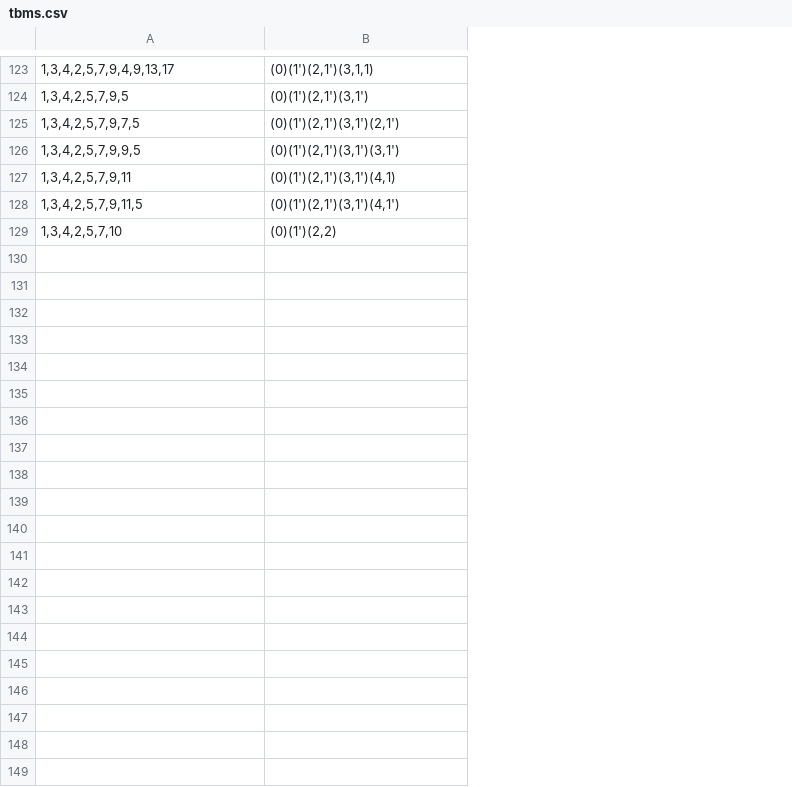
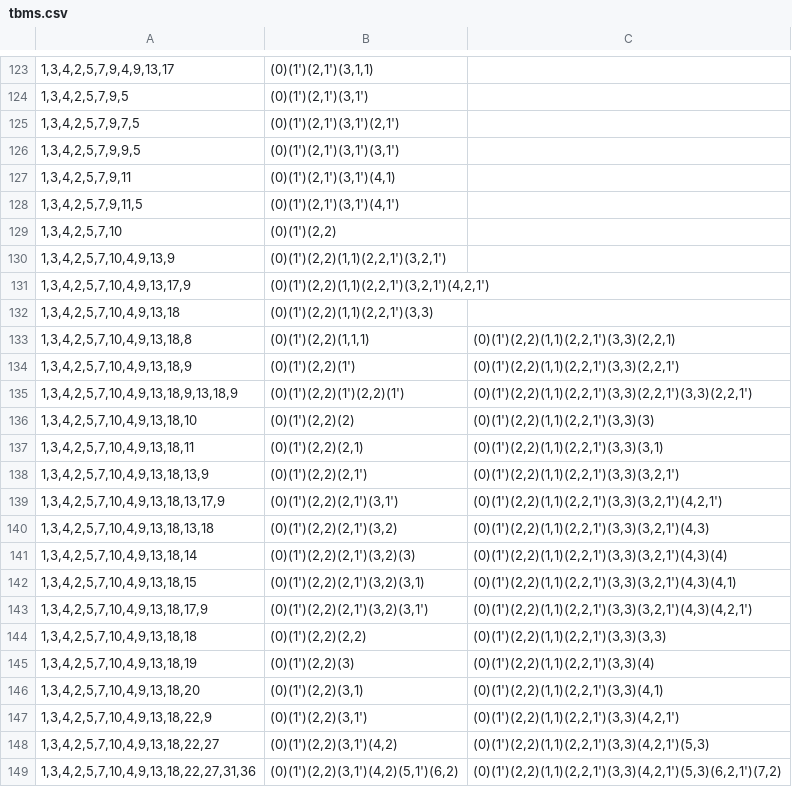
Before and after one commit to VeryrrDefine/googology-stuffs, a CSV file: analysis/mine/tbms.csv, drawn as a sheet; only a part is shown, gaps mark what is left out; the diff covers the shown part only; the diff names each change by its address in the sheet, - before the commit and + after, or states it on an @@ line.

Commit message:
ω-y 134257A49 13 20

```diff
--- a/analysis/mine/tbms.csv
+++ b/analysis/mine/tbms.csv
+column C, empty
+row 130: 1,3,4,2,5,7,10,4,9,13,9 | (0)(1')(2,2)(1,1)(2,2,1')(3,2,1')
+row 131: 1,3,4,2,5,7,10,4,9,13,17,9 | (0)(1')(2,2)(1,1)(2,2,1')(3,2,1')(4,2,1')
+row 132: 1,3,4,2,5,7,10,4,9,13,18 | (0)(1')(2,2)(1,1)(2,2,1')(3,3)
+row 133: 1,3,4,2,5,7,10,4,9,13,18,8 | (0)(1')(2,2)(1,1,1) | (0)(1')(2,2)(1,1)(2,2,1')(3,3)(2,2,1)
+row 134: 1,3,4,2,5,7,10,4,9,13,18,9 | (0)(1')(2,2)(1') | (0)(1')(2,2)(1,1)(2,2,1')(3,3)(2,2,1')
+row 135: 1,3,4,2,5,7,10,4,9,13,18,9,13,18,9 | (0)(1')(2,2)(1')(2,2)(1') | (0)(1')(2,2)(1,1)(2,2,1')(3,3)(2,2,1')(3,3)(2,2,1')
+row 136: 1,3,4,2,5,7,10,4,9,13,18,10 | (0)(1')(2,2)(2) | (0)(1')(2,2)(1,1)(2,2,1')(3,3)(3)
+row 137: 1,3,4,2,5,7,10,4,9,13,18,11 | (0)(1')(2,2)(2,1) | (0)(1')(2,2)(1,1)(2,2,1')(3,3)(3,1)
+row 138: 1,3,4,2,5,7,10,4,9,13,18,13,9 | (0)(1')(2,2)(2,1') | (0)(1')(2,2)(1,1)(2,2,1')(3,3)(3,2,1')
+row 139: 1,3,4,2,5,7,10,4,9,13,18,13,17,9 | (0)(1')(2,2)(2,1')(3,1') | (0)(1')(2,2)(1,1)(2,2,1')(3,3)(3,2,1')(4,2,1')
+row 140: 1,3,4,2,5,7,10,4,9,13,18,13,18 | (0)(1')(2,2)(2,1')(3,2) | (0)(1')(2,2)(1,1)(2,2,1')(3,3)(3,2,1')(4,3)
+row 141: 1,3,4,2,5,7,10,4,9,13,18,14 | (0)(1')(2,2)(2,1')(3,2)(3) | (0)(1')(2,2)(1,1)(2,2,1')(3,3)(3,2,1')(4,3)(4)
+row 142: 1,3,4,2,5,7,10,4,9,13,18,15 | (0)(1')(2,2)(2,1')(3,2)(3,1) | (0)(1')(2,2)(1,1)(2,2,1')(3,3)(3,2,1')(4,3)(4,1)
+row 143: 1,3,4,2,5,7,10,4,9,13,18,17,9 | (0)(1')(2,2)(2,1')(3,2)(3,1') | (0)(1')(2,2)(1,1)(2,2,1')(3,3)(3,2,1')(4,3)(4,2,1')
+row 144: 1,3,4,2,5,7,10,4,9,13,18,18 | (0)(1')(2,2)(2,2) | (0)(1')(2,2)(1,1)(2,2,1')(3,3)(3,3)
+row 145: 1,3,4,2,5,7,10,4,9,13,18,19 | (0)(1')(2,2)(3) | (0)(1')(2,2)(1,1)(2,2,1')(3,3)(4)
+row 146: 1,3,4,2,5,7,10,4,9,13,18,20 | (0)(1')(2,2)(3,1) | (0)(1')(2,2)(1,1)(2,2,1')(3,3)(4,1)
+row 147: 1,3,4,2,5,7,10,4,9,13,18,22,9 | (0)(1')(2,2)(3,1') | (0)(1')(2,2)(1,1)(2,2,1')(3,3)(4,2,1')
+row 148: 1,3,4,2,5,7,10,4,9,13,18,22,27 | (0)(1')(2,2)(3,1')(4,2) | (0)(1')(2,2)(1,1)(2,2,1')(3,3)(4,2,1')(5,3)
+row 149: 1,3,4,2,5,7,10,4,9,13,18,22,27,31,36 | (0)(1')(2,2)(3,1')(4,2)(5,1')(6,2) | (0)(1')(2,2)(1,1)(2,2,1')(3,3)(4,2,1')(5,3)(6,2,1')(7,2)
```
Also changed, not shown: 14 added rows elsewhere in this file.
